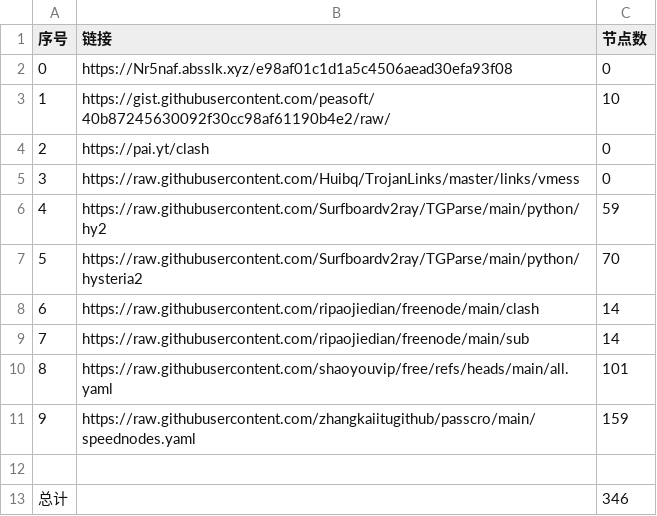
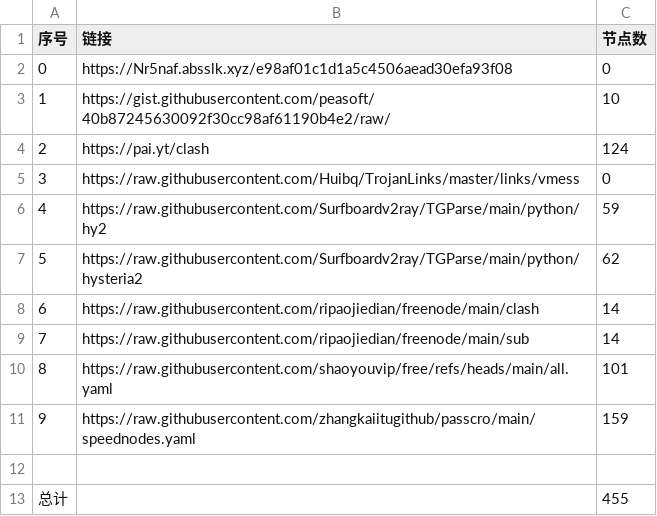
Before and after one commit to itlegend-dot/NoMoreWalls, a CSV file: list_result.csv, drawn as a sheet.

```diff
--- a/list_result.csv
+++ b/list_result.csv
@@ -3,6 +3,6 @@
 1,https://gist.githubusercontent.com/peasoft/40b87245630092f30cc98af61190b4e2/raw/,10
-2,https://pai.yt/clash,0
+2,https://pai.yt/clash,124
 3,https://raw.githubusercontent.com/Huibq/TrojanLinks/master/links/vmess,0
 4,https://raw.githubusercontent.com/Surfboardv2ray/TGParse/main/python/hy2,59
-5,https://raw.githubusercontent.com/Surfboardv2ray/TGParse/main/python/hysteria2,70
+5,https://raw.githubusercontent.com/Surfboardv2ray/TGParse/main/python/hysteria2,62
 6,https://raw.githubusercontent.com/ripaojiedian/freenode/main/clash,14
@@ -12,2 +12,2 @@
 
-总计,,346
+总计,,455
```
Also changed, not shown: 28 other files.
